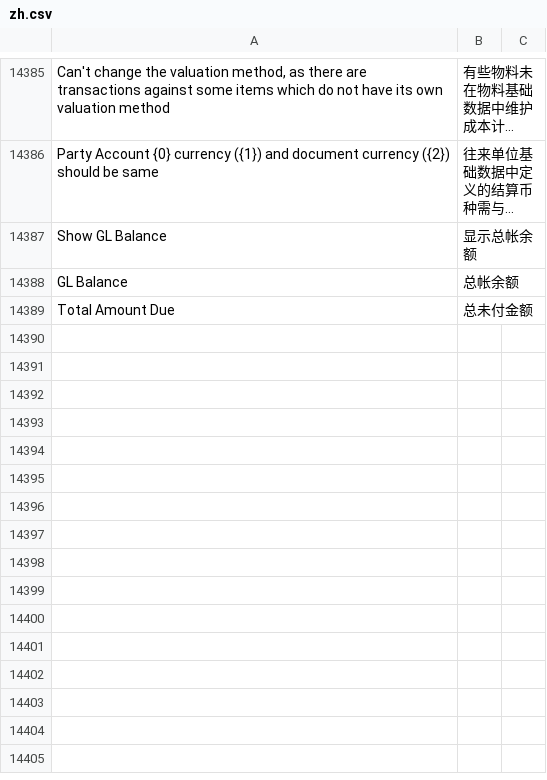
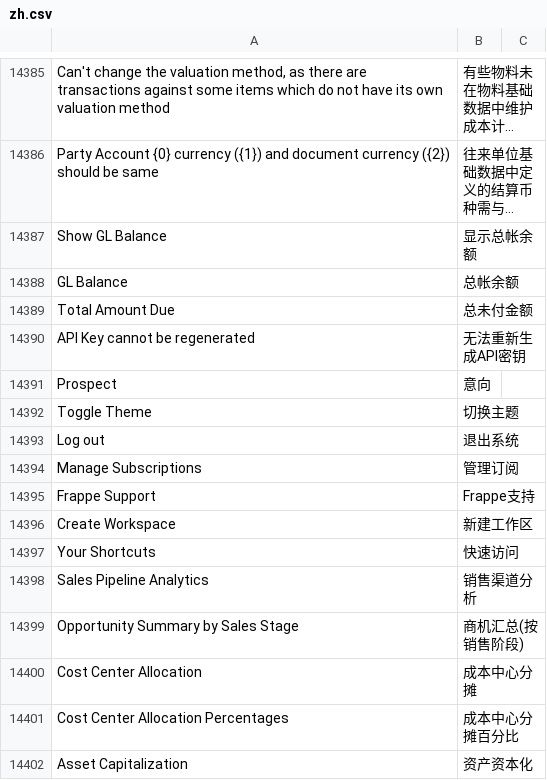
Before and after one commit to z1coyan/erpnext_chinese, a CSV file: erpnext_chinese/translations/zh.csv, drawn as a sheet; only a part is shown, gaps mark what is left out; long unchanged cells end in …; the diff names each change by its address in the sheet, - before the commit and + after, or states it on an @@ line.

Commit message:
update erpnext_chinese/translations/zh.csv. 增加v14词条
Signed-off-by: 笑熬浆糊 <8551106+qinyanwan@user.noreply.gitee.com>

```diff
--- a/erpnext_chinese/translations/zh.csv
+++ b/erpnext_chinese/translations/zh.csv
+row 14390: API Key cannot be regenerated | 无法重新生成API密钥
+row 14391: Prospect | 意向
+row 14392: Toggle Theme | 切换主题
+row 14393: Log out | 退出系统
+row 14394: Manage Subscriptions | 管理订阅
+row 14395: Frappe Support | Frappe支持
+row 14396: Create Workspace | 新建工作区
+row 14397: Your Shortcuts | 快速访问
+row 14398: Sales Pipeline Analytics | 销售渠道分析
+row 14399: Opportunity Summary by Sales Stage | 商机汇总(按销售阶段)
+row 14400: Cost Center Allocation | 成本中心分摊
+row 14401: Cost Center Allocation Percentages | 成本中心分摊百分比
+row 14402: Asset Capitalization | 资产资本化
```
